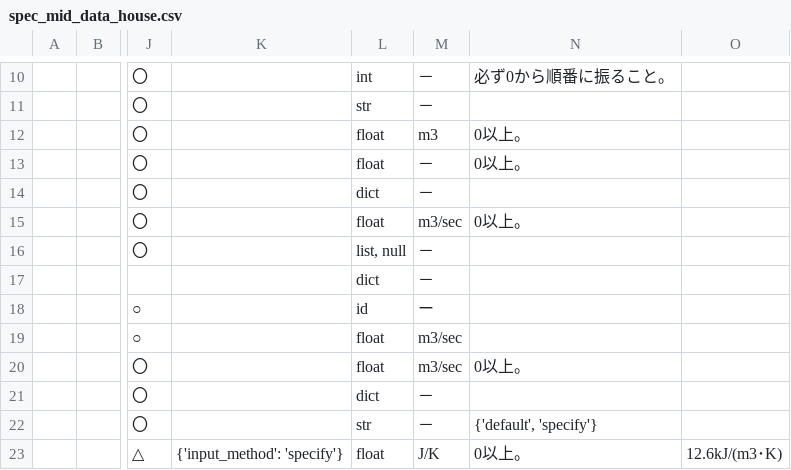
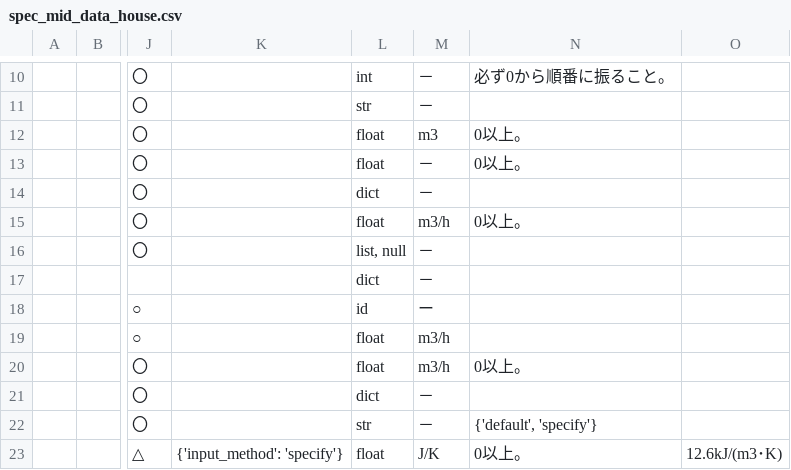
Before and after one commit to BRI-EES-House/heat_load_calc, a CSV file: docs/data_spec/spec_mid_data_house.csv, drawn as a sheet; only a part is shown, gaps mark what is left out; the diff names each change by its address in the sheet, - before the commit and + after, or states it on an @@ line.

Commit message:
mid_data_house に出力する換気関係の単位を m3/s から m3/h に変更する。

```diff
--- a/docs/data_spec/spec_mid_data_house.csv
+++ b/docs/data_spec/spec_mid_data_house.csv
-M15: m3/sec
+M15: m3/h
-M19:M20: m3/sec
+M19:M20: m3/h
```
Also changed, not shown: 5 other files.
